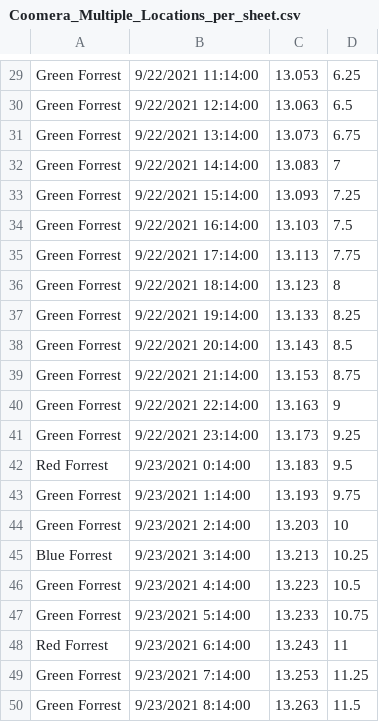
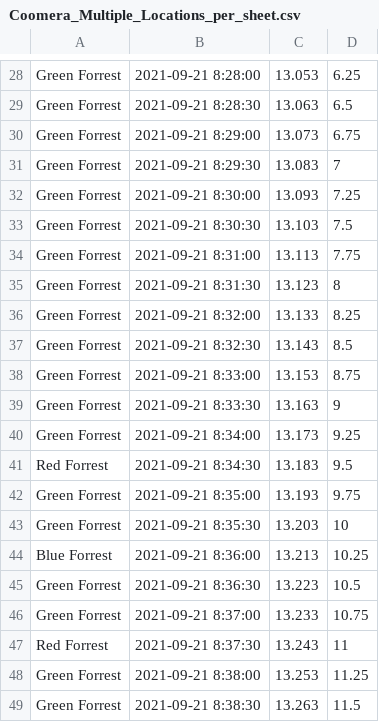
Before and after one commit to Kgosi-Motlogelwa/IOT-Project---Coomera, a CSV file: media/media/Coomera_Multiple_Locations_per_sheet.csv, drawn as a sheet; only a part is shown, gaps mark what is left out; addresses are those after the commit; the diff covers the shown part only; the diff names each change by its address in the sheet, - before the commit and + after, or states it on an @@ line.

```diff
--- a/media/media/Coomera_Multiple_Locations_per_sheet.csv
+++ b/media/media/Coomera_Multiple_Locations_per_sheet.csv
-B28: 9/22/2021 11:14:00
+B28: 2021-09-21 8:28:00
-B29: 9/22/2021 12:14:00
+B29: 2021-09-21 8:28:30
-B30: 9/22/2021 13:14:00
+B30: 2021-09-21 8:29:00
-B31: 9/22/2021 14:14:00
+B31: 2021-09-21 8:29:30
-B32: 9/22/2021 15:14:00
+B32: 2021-09-21 8:30:00
-B33: 9/22/2021 16:14:00
+B33: 2021-09-21 8:30:30
-B34: 9/22/2021 17:14:00
+B34: 2021-09-21 8:31:00
-B35: 9/22/2021 18:14:00
+B35: 2021-09-21 8:31:30
-B36: 9/22/2021 19:14:00
+B36: 2021-09-21 8:32:00
-B37: 9/22/2021 20:14:00
+B37: 2021-09-21 8:32:30
-B38: 9/22/2021 21:14:00
+B38: 2021-09-21 8:33:00
-B39: 9/22/2021 22:14:00
+B39: 2021-09-21 8:33:30
-B40: 9/22/2021 23:14:00
+B40: 2021-09-21 8:34:00
-B41: 9/23/2021 0:14:00
+B41: 2021-09-21 8:34:30
-B42: 9/23/2021 1:14:00
+B42: 2021-09-21 8:35:00
-B43: 9/23/2021 2:14:00
+B43: 2021-09-21 8:35:30
-B44: 9/23/2021 3:14:00
+B44: 2021-09-21 8:36:00
-B45: 9/23/2021 4:14:00
+B45: 2021-09-21 8:36:30
-B46: 9/23/2021 5:14:00
+B46: 2021-09-21 8:37:00
-B47: 9/23/2021 6:14:00
+B47: 2021-09-21 8:37:30
-B48: 9/23/2021 7:14:00
+B48: 2021-09-21 8:38:00
-B49: 9/23/2021 8:14:00
+B49: 2021-09-21 8:38:30
```
Also changed, not shown: 1 removed row and 27 edited cells elsewhere in this file, 4 other files.
